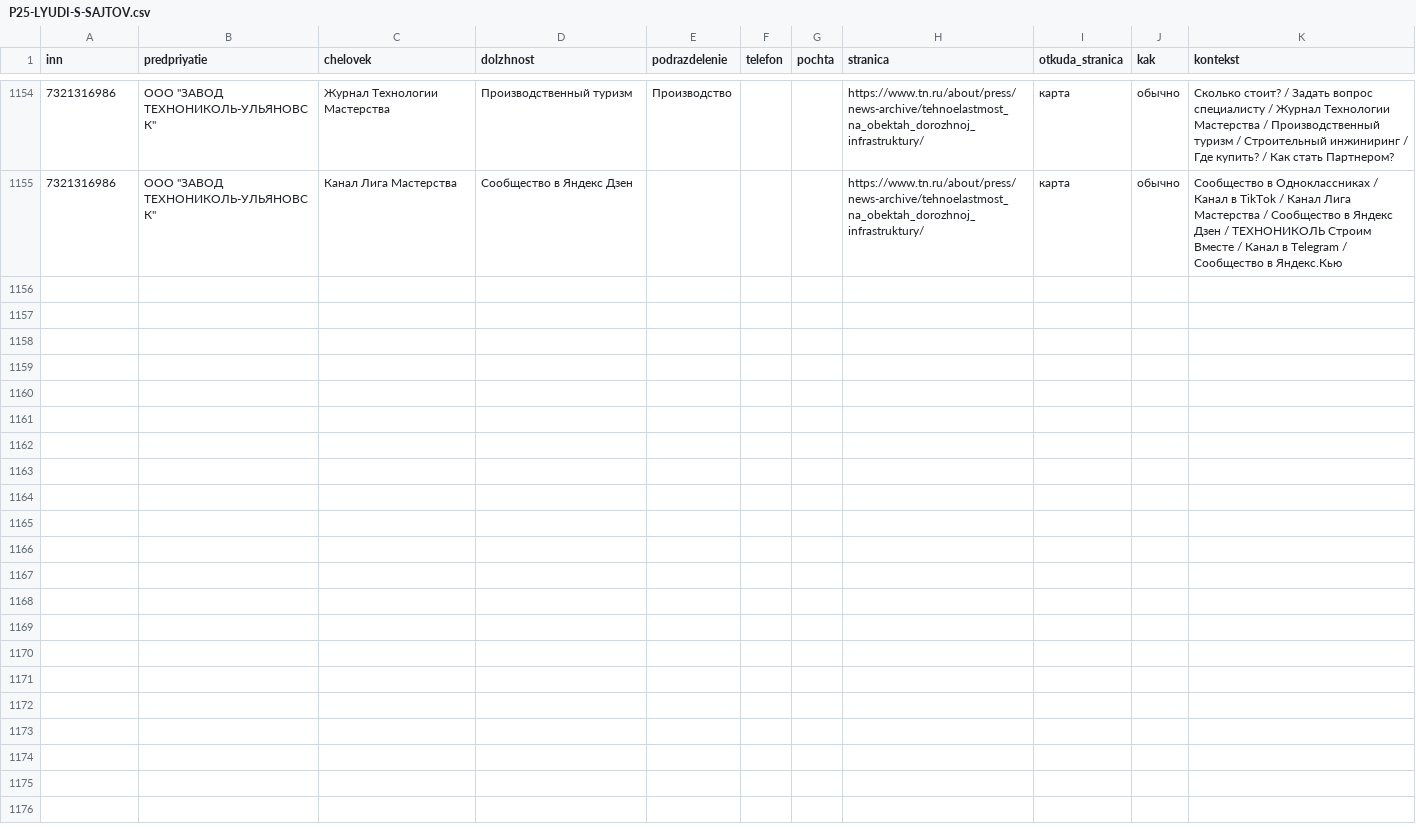
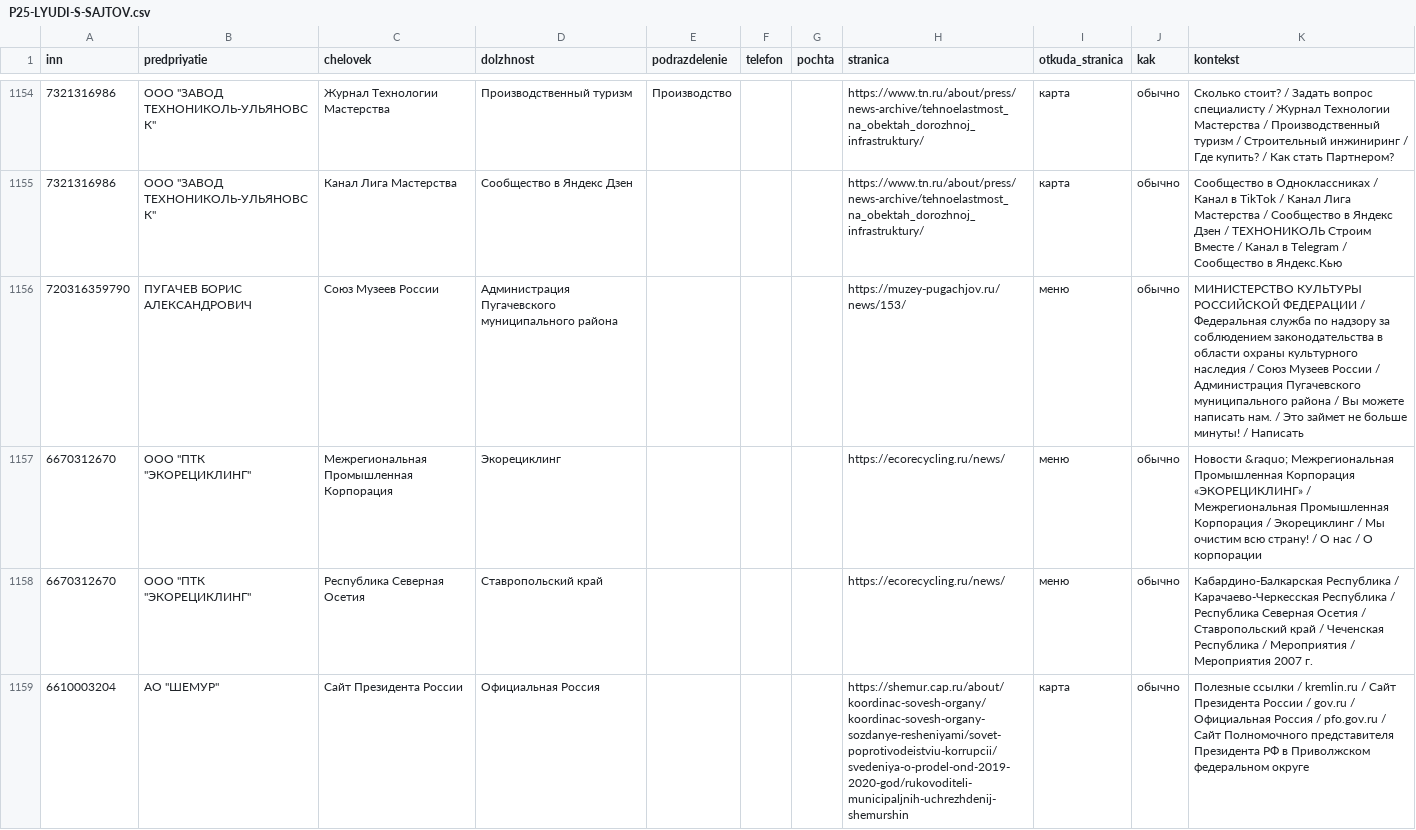
Before and after one commit to kirillrand4-alt/avto, a CSV file: seo-texts/engineers-lens/P25-LYUDI-S-SAJTOV.csv, drawn as a sheet; only a part is shown, gaps mark what is left out; the diff names each change by its address in the sheet, - before the commit and + after, or states it on an @@ line.

```diff
--- a/seo-texts/engineers-lens/P25-LYUDI-S-SAJTOV.csv
+++ b/seo-texts/engineers-lens/P25-LYUDI-S-SAJTOV.csv
+row 1156: 720316359790 | ПУГАЧЕВ БОРИС АЛЕКСАНДРОВИЧ | Союз Музеев России | Администрация Пугачевского муниципального района |  |  |  | https://muzey-pugachjov.ru/news/153/ | меню | обычно | МИНИСТЕРСТВО КУЛЬТУРЫ РОССИЙСКОЙ ФЕДЕРАЦИИ / Федеральная служба по надзору за соблюдением законодательства в области охраны культурного наследия / Союз Музеев России / Администрация Пугачевского муниципального района / Вы можете написать нам. / Это займет не больше минуты! / Написать
+row 1157: 6670312670 | ООО "ПТК "ЭКОРЕЦИКЛИНГ" | Межрегиональная Промышленная Корпорация | Экорециклинг |  |  |  | https://ecorecycling.ru/news/ | меню | обычно | Новости &raquo; Межрегиональная Промышленная Корпорация «ЭКОРЕЦИКЛИНГ» / Межрегиональная Промышленная Корпорация / Экорециклинг / Мы очистим всю страну! / О нас / О корпорации
+row 1158: 6670312670 | ООО "ПТК "ЭКОРЕЦИКЛИНГ" | Республика Северная Осетия | Ставропольский край |  |  |  | https://ecorecycling.ru/news/ | меню | обычно | Кабардино-Балкарская Республика / Карачаево-Черкесская Республика / Республика Северная Осетия / Ставропольский край / Чеченская Республика / Мероприятия / Мероприятия 2007 г.
+row 1159: 6610003204 | АО "ШЕМУР" | Сайт Президента России | Официальная Россия |  |  |  | https://shemur.cap.ru/about/koordinac-sovesh-organy/koordinac-sovesh-organy-sozdanye-resheniyami/sovet-poprotivodeistviu-korrupcii/svedeniya-o-prodel-ond-2019-2020-god/rukovoditeli-municipaljnih-uchrezhdenij-shemurshin | карта | обычно | Полезные ссылки / kremlin.ru / Сайт Президента России / gov.ru / Официальная Россия / pfo.gov.ru / Сайт Полномочного представителя Президента РФ в Приволжском федеральном округе
```
Also changed, not shown: seo-texts/engineers-lens/P25-SAJTY.csv, seo-texts/engineers-lens/P25-lyudi-s-sajtov-zhurnal.csv, 1 other file.
